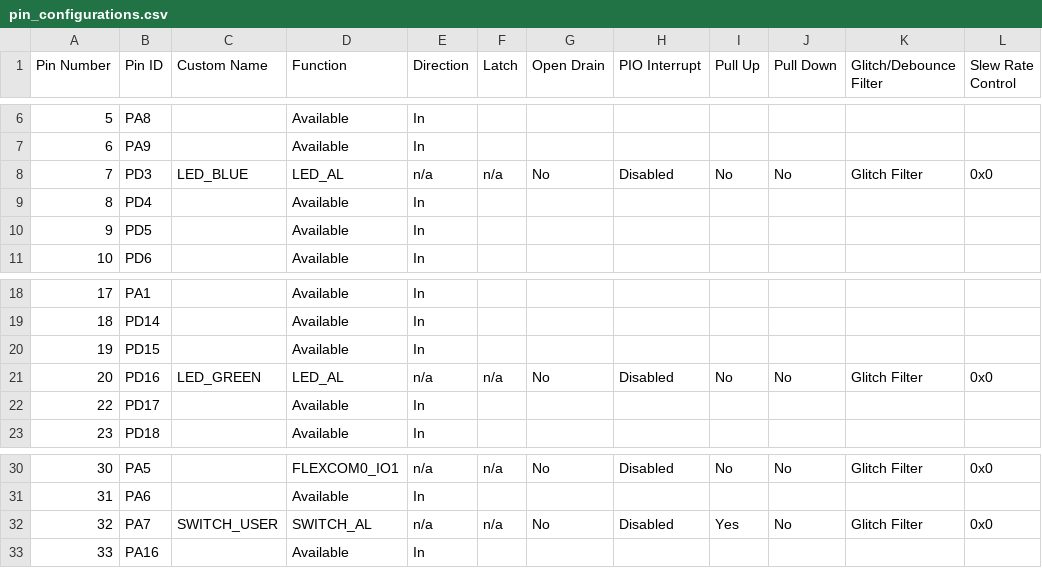
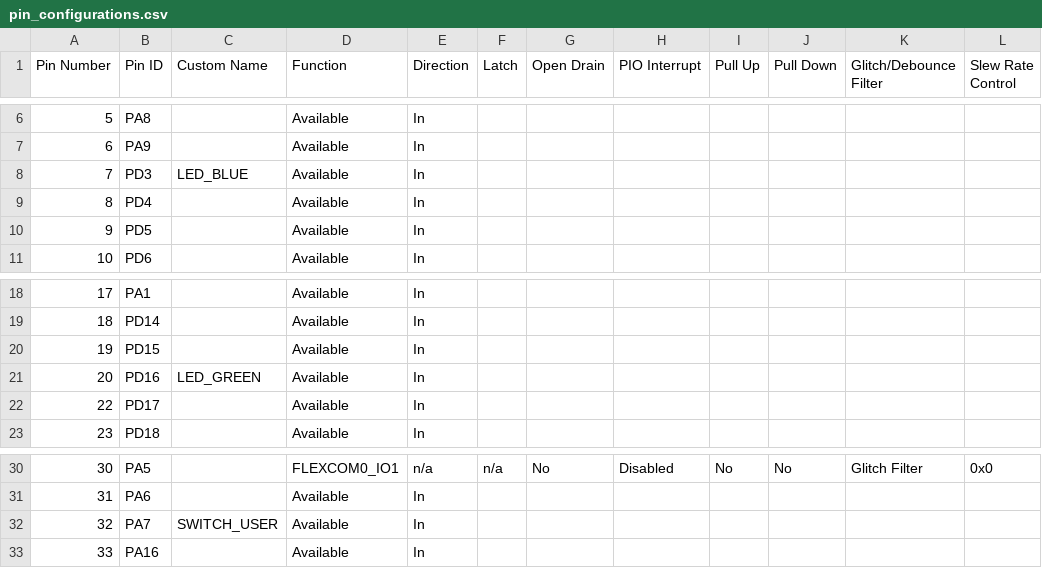
Before and after one commit to Microchip-MPLAB-Harmony/smartenergy_metersandmore_apps, a CSV file: apps/phy_apps/phy_tx_test_console/firmware/src/config/pic32cx_mtg_ek_pl360amb/pin_configurations.csv, drawn as a sheet; only a part is shown, gaps mark what is left out.

Commit message:
SMS-4123: Include SE Random service in Tx Console application in order to allow to generate random numbers with SAMD20 (it does not have TRNG)

```diff
--- a/apps/phy_apps/phy_tx_test_console/firmware/src/config/pic32cx_mtg_ek_pl360amb/pin_configurations.csv
+++ b/apps/phy_apps/phy_tx_test_console/firmware/src/config/pic32cx_mtg_ek_pl360amb/pin_configurations.csv
@@ -7,3 +7,3 @@ Pin Number,Pin ID,Custom Name,Function,Direction,Latch,Open Drain,PIO Interrupt,
 6,PA9,,Available,In,,,,,,,
-7,PD3,LED_BLUE,LED_AL,n/a,n/a,No,Disabled,No,No,Glitch Filter,0x0
+7,PD3,LED_BLUE,Available,In,,,,,,,
 8,PD4,,Available,In,,,,,,,
@@ -20,3 +20,3 @@ Pin Number,Pin ID,Custom Name,Function,Direction,Latch,Open Drain,PIO Interrupt,
 19,PD15,,Available,In,,,,,,,
-20,PD16,LED_GREEN,LED_AL,n/a,n/a,No,Disabled,No,No,Glitch Filter,0x0
+20,PD16,LED_GREEN,Available,In,,,,,,,
 22,PD17,,Available,In,,,,,,,
@@ -31,3 +31,3 @@ Pin Number,Pin ID,Custom Name,Function,Direction,Latch,Open Drain,PIO Interrupt,
 31,PA6,,Available,In,,,,,,,
-32,PA7,SWITCH_USER,SWITCH_AL,n/a,n/a,No,Disabled,Yes,No,Glitch Filter,0x0
+32,PA7,SWITCH_USER,Available,In,,,,,,,
 33,PA16,,Available,In,,,,,,,
```
Also changed, not shown: apps/phy_apps/phy_tx_test_console/firmware/src/config/pic32cx_mtg_ek_pl460/pin_configurations.csv, apps/phy_apps/phy_tx_test_console/firmware/src/config/pic32cx_mtsh_db_pl460/pin_configurations.csv, 46 other files.
